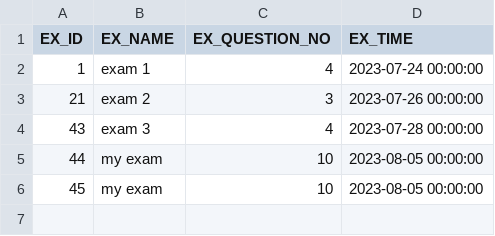
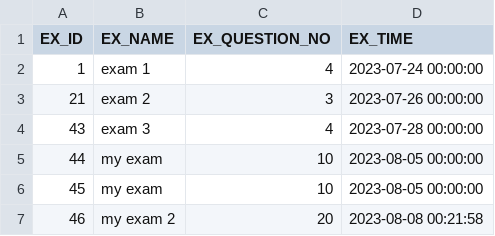
Before and after one commit to DongHarry/english_mcqbank2-main, a CSV file: src/main/resources/sql/EXAMS.csv, drawn as a sheet.

```diff
--- a/src/main/resources/sql/EXAMS.csv
+++ b/src/main/resources/sql/EXAMS.csv
@@ -6 +6,2 @@ EX_ID,EX_NAME,EX_QUESTION_NO,EX_TIME
 45,my exam,10,2023-08-05 00:00:00
+46,my exam 2,20,2023-08-08 00:21:58
```
Also changed, not shown: src/main/resources/sql/RESULTS.csv, src/main/resources/sql/USERS.csv, 4 other files.
